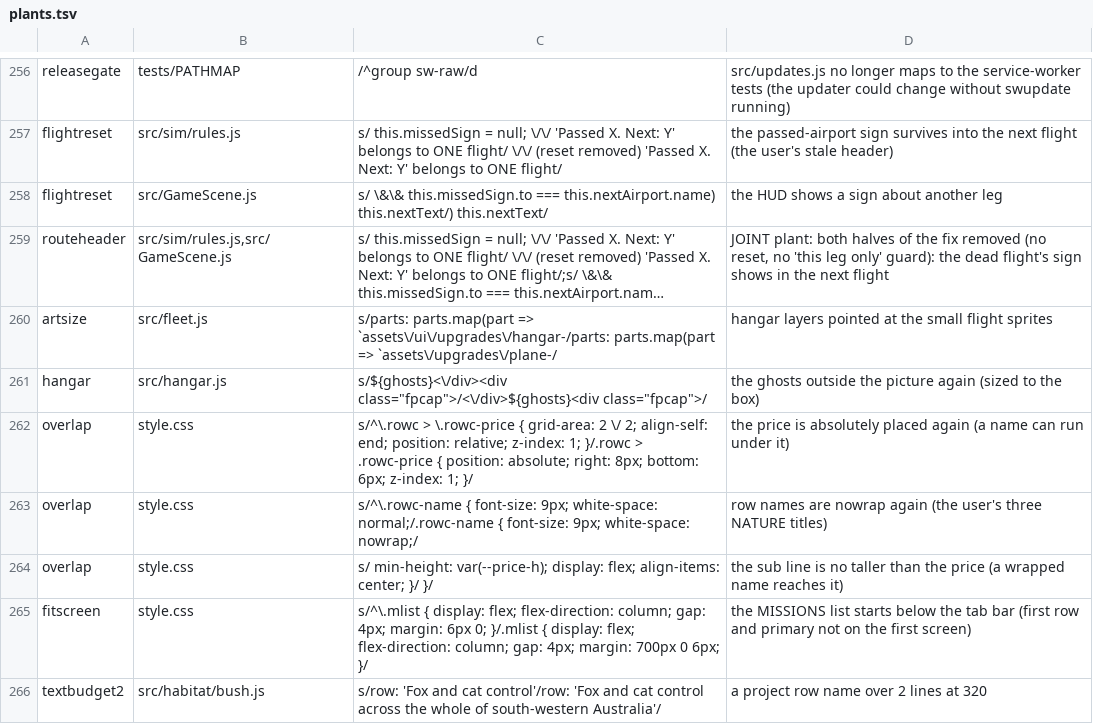
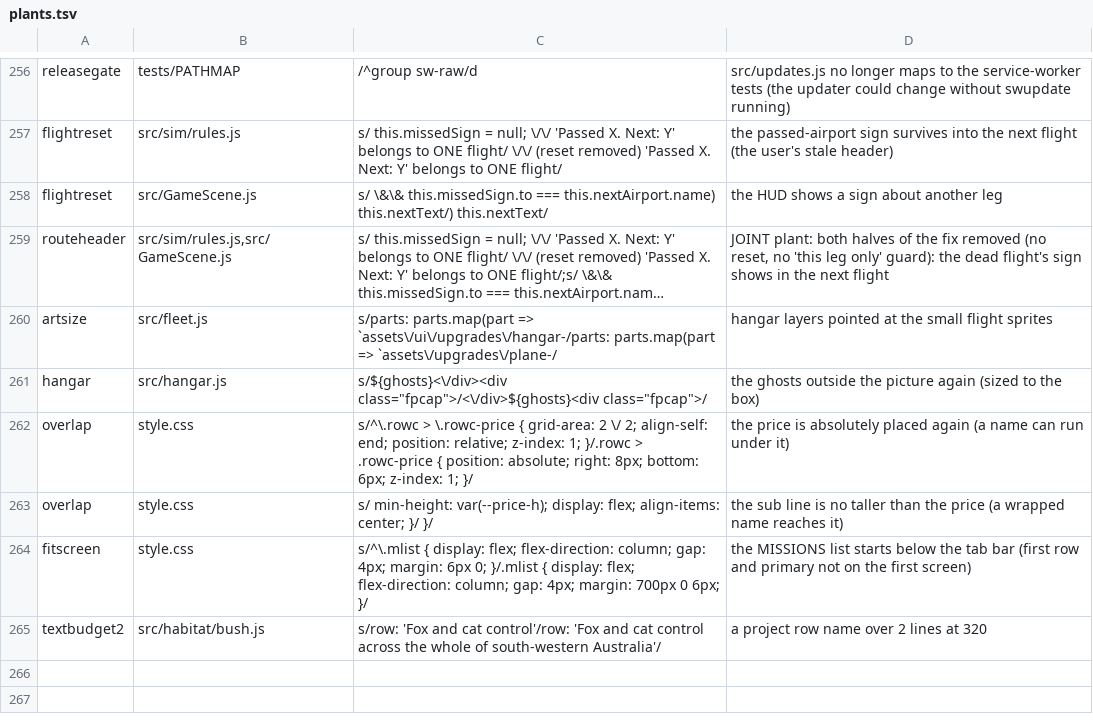
Before and after one commit to olly-marx/contrail-pilot, a TSV file: tools/plants.tsv, drawn as a sheet; only a part is shown, gaps mark what is left out; long unchanged cells end in …; the diff names each change by its address in the sheet, - before the commit and + after, or states it on an @@ line.

Commit message:
R0: row names break only at spaces (a long hangar line keeps its name whole); rowfit measures the text's lines (names up to 2, sub lines 1) not the padded box

```diff
--- a/tools/plants.tsv
+++ b/tools/plants.tsv
-row 263: overlap | style.css | s/^\.rowc-name { font-size: 9px; white-space: normal;/.rowc-name { font-size: 9px; white-space: nowrap;/ | row names are nowrap again (the user's three NATURE titles)
```
Also changed, not shown: 2 other files.
